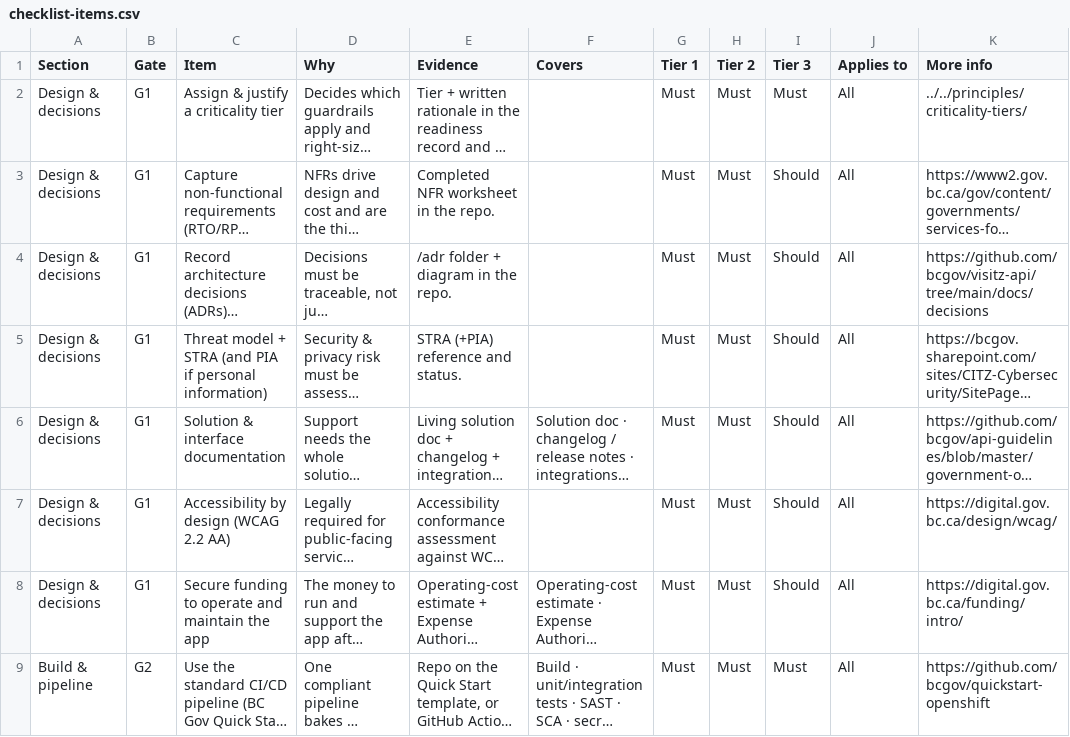
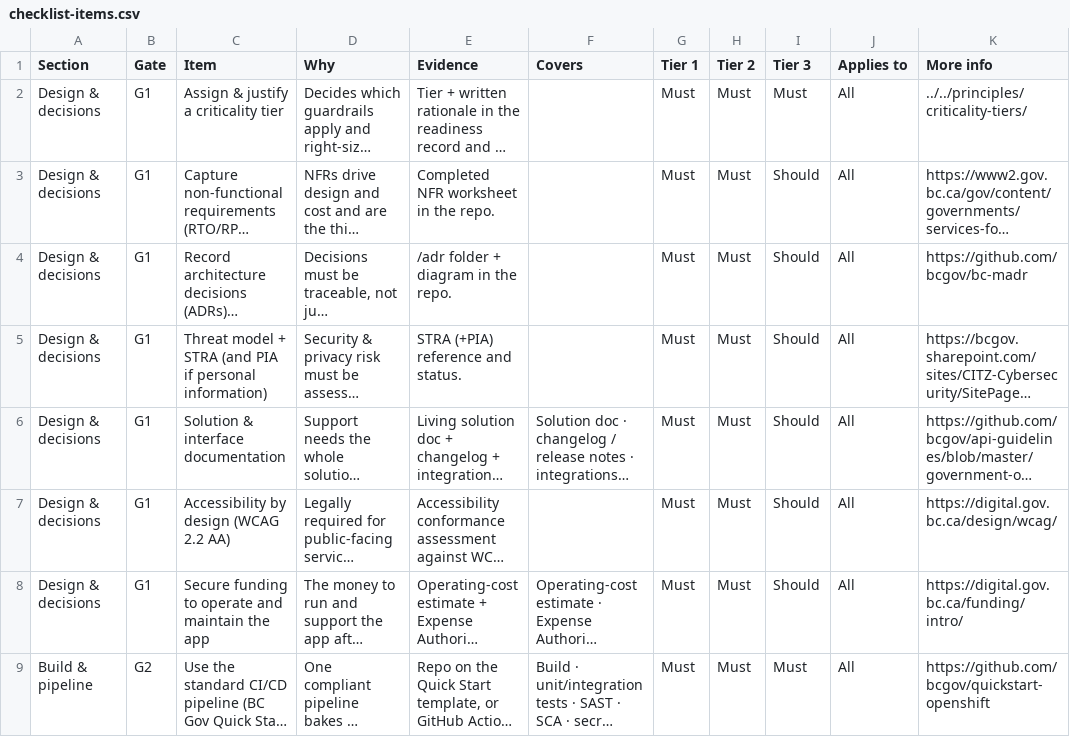
Before and after one commit to bcgov/app-readiness-framework, a CSV file: docs/checklist/checklist-items.csv, drawn as a sheet; only a part is shown; long unchanged cells end in …; the diff names each change by its address in the sheet, - before the commit and + after, or states it on an @@ line.

Commit message:
Point ADR item to canonical bcgov/bc-madr (template + spec), replacing the visitz-api decisions folder

```diff
--- a/docs/checklist/checklist-items.csv
+++ b/docs/checklist/checklist-items.csv
-K4 (More info): https://github.com/bcgov/visitz-api/tree/main/docs/decisions
+K4 (More info): https://github.com/bcgov/bc-madr
```
